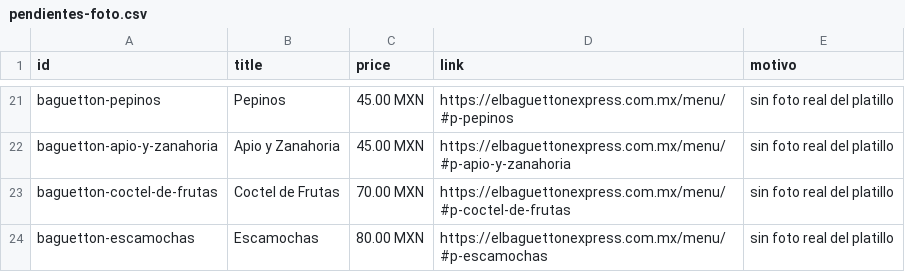
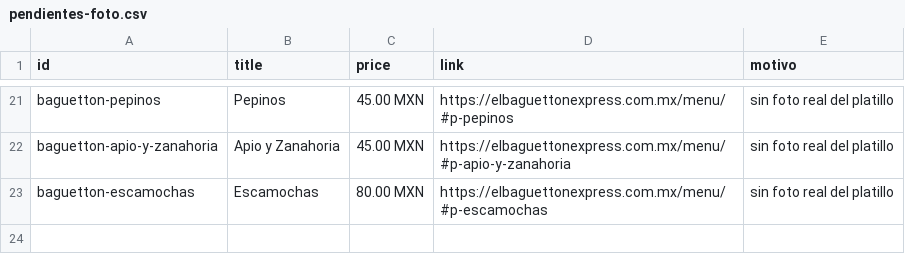
Before and after one commit to noeortiz-ia/el-baguetton-web, a CSV file: dist/feed/pendientes-foto.csv, drawn as a sheet; only a part is shown, gaps mark what is left out; the diff names each change by its address in the sheet, - before the commit and + after, or states it on an @@ line.

```diff
--- a/dist/feed/pendientes-foto.csv
+++ b/dist/feed/pendientes-foto.csv
-row 23: baguetton-coctel-de-frutas | Coctel de Frutas | 70.00 MXN | https://elbaguettonexpress.com.mx/menu/#p-coctel-de-frutas | sin foto real del platillo
```
Also changed, not shown: dist/feed/meta-catalogo.csv, public/feed/meta-catalogo.csv, 22 other files.
